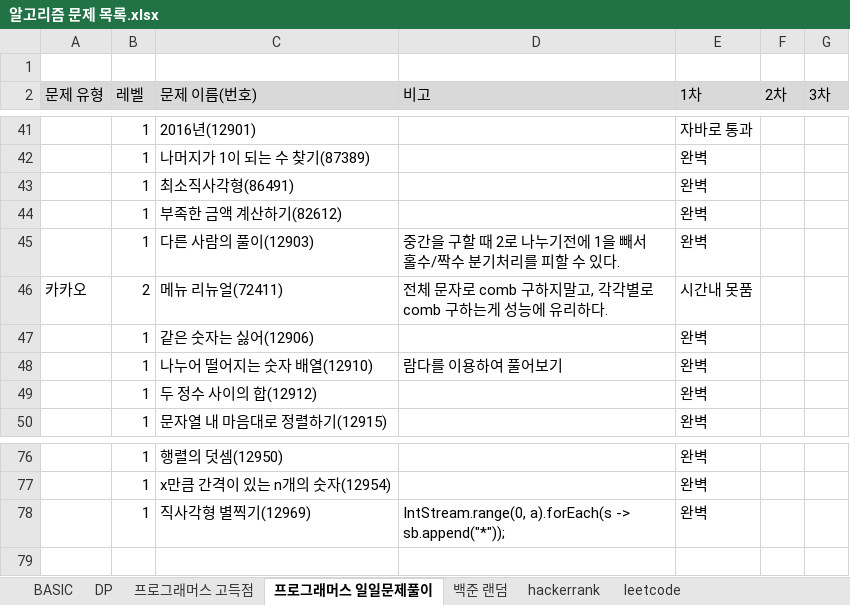
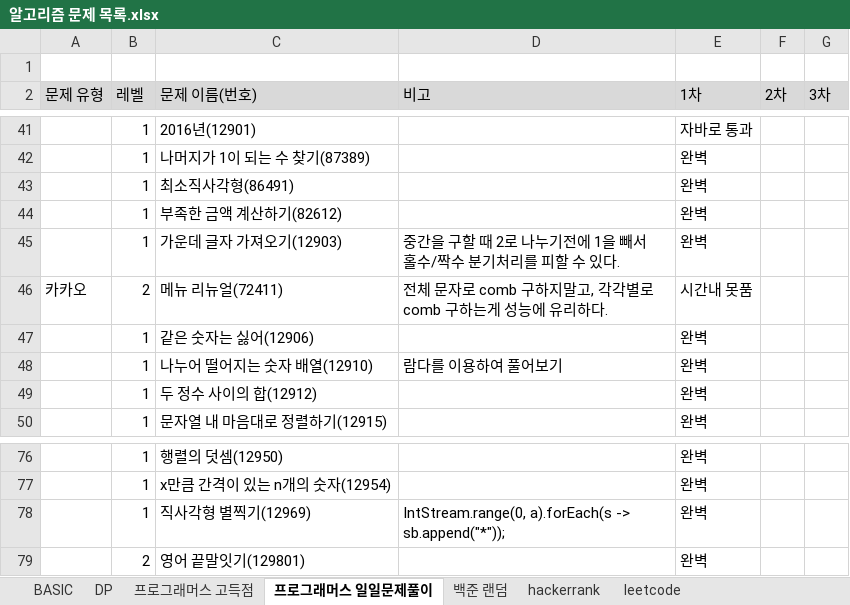
Before and after one commit to SeongJinSong/Algorithm, an Excel workbook: doc/알고리즘 문제 목록.xlsx, sheet 프로그래머스 일일문제풀이, drawn as a sheet; only a part is shown, gaps mark what is left out; values as stored, in another font and other column widths than the file's, no borders; charts and pictures not drawn; the diff names each change by its address in the sheet, - before the commit and + after, or states it on an @@ line.

```diff
--- a/doc/알고리즘 문제 목록.xlsx (sheet 프로그래머스 일일문제풀이)
+++ b/doc/알고리즘 문제 목록.xlsx (sheet 프로그래머스 일일문제풀이)
-C45 (문제 이름(번호)): 다른 사람의 풀이(12903)
+C45 (문제 이름(번호)): 가운데 글자 가져오기(12903)
+row 79:  | 2 | 영어 끝말잇기(129801) |  | 완벽
```
Also changed, not shown: 1 other file.
